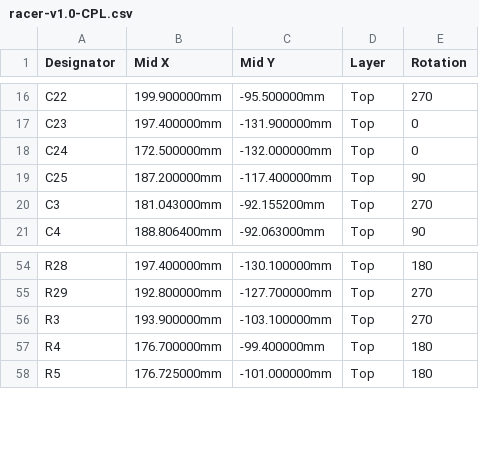
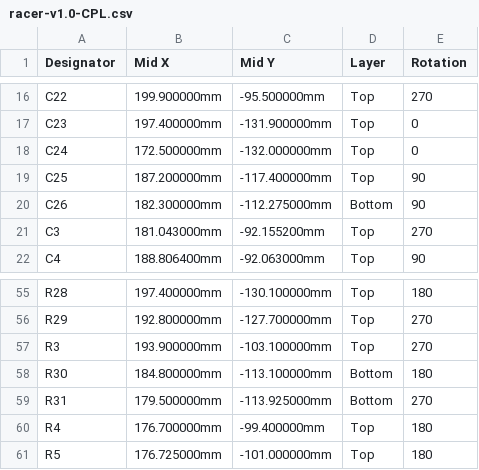
Before and after one commit to TKontu/Racer, a CSV file: hardware/racer/racer-v1.0-CPL.csv, drawn as a sheet; only a part is shown, gaps mark what is left out.

```diff
--- a/hardware/racer/racer-v1.0-CPL.csv
+++ b/hardware/racer/racer-v1.0-CPL.csv
@@ -19,2 +19,3 @@ C24,172.500000mm,-132.000000mm,Top,0
 C25,187.200000mm,-117.400000mm,Top,90
+C26,182.300000mm,-112.275000mm,Bottom,90
 C3,181.043000mm,-92.155200mm,Top,270
@@ -56,2 +57,4 @@ R29,192.800000mm,-127.700000mm,Top,270
 R3,193.900000mm,-103.100000mm,Top,270
+R30,184.800000mm,-113.100000mm,Bottom,180
+R31,179.500000mm,-113.925000mm,Bottom,270
 R4,176.700000mm,-99.400000mm,Top,180
```
Also changed, not shown: hardware/racer/racer-v1.0-BOM.csv, hardware/racer/racer-v1.0-LCSC-BOM.csv, 6 other files.
